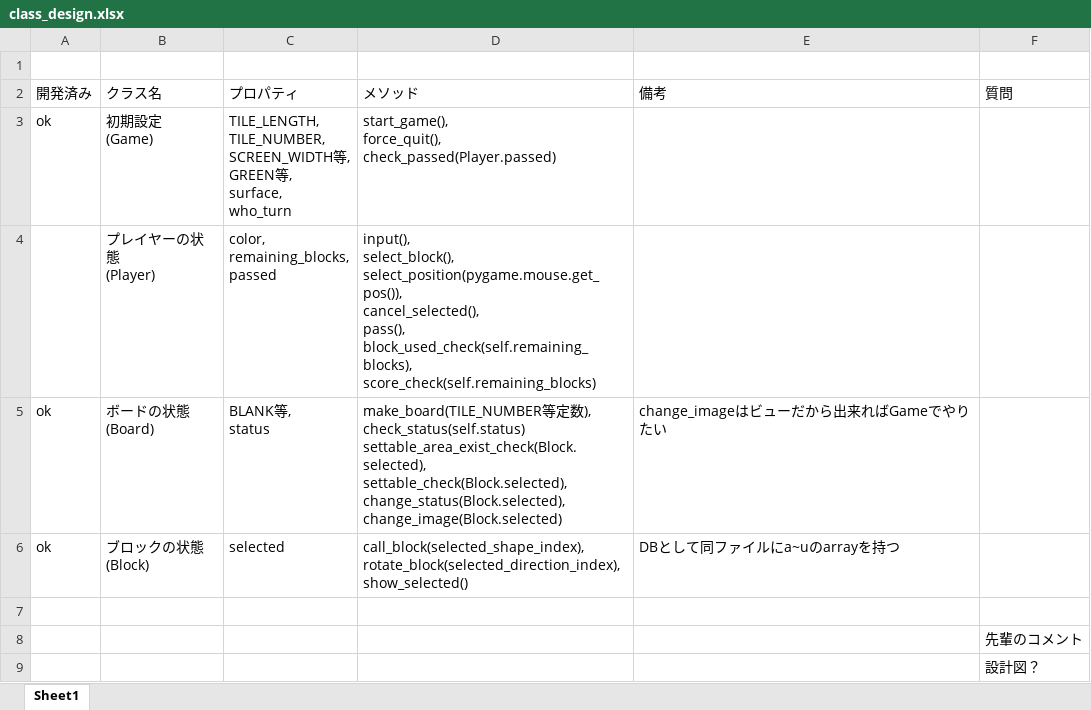
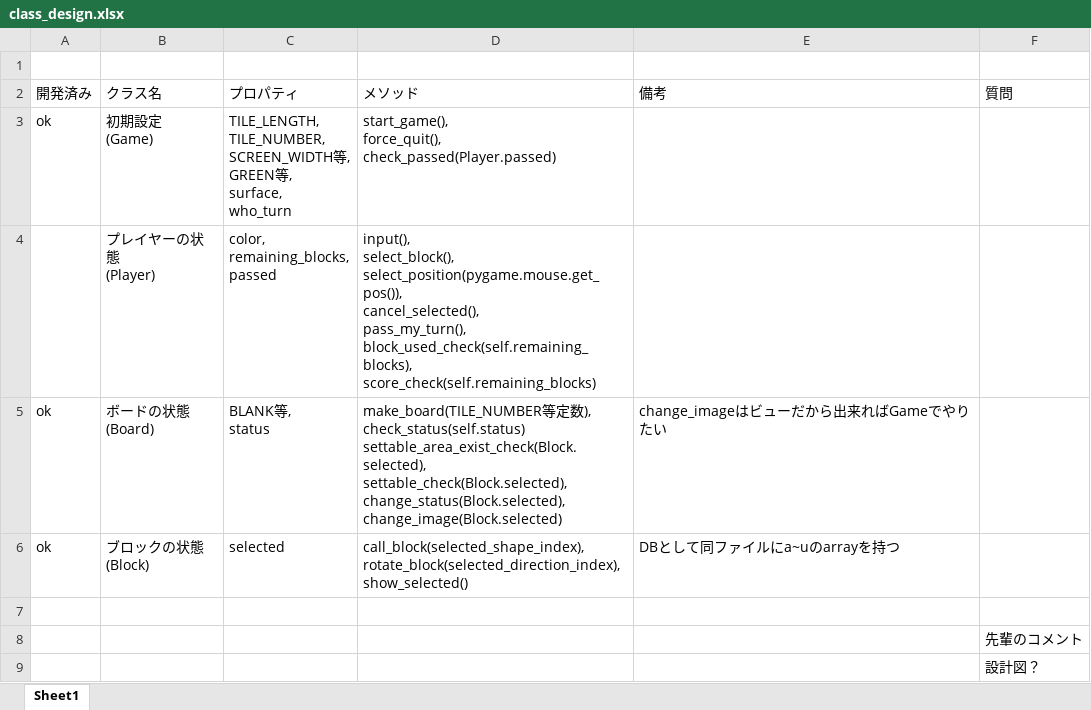
Before and after one commit to jonpili/KomatsuBlokus, an Excel workbook: class_design.xlsx, sheet Sheet1, drawn as a sheet; only a part is shown; values as stored, in another font and other column widths than the file's, no borders; ↵ is a line break in a cell; the diff names each change by its address in the sheet, - before the commit and + after, or states it on an @@ line.

Commit message:
微修正

```diff
--- a/class_design.xlsx (sheet Sheet1)
+++ b/class_design.xlsx (sheet Sheet1)
-D4 (メソッド): …select_position(pygame.mouse.get_pos()), ↵ cancel_selected(), ↵ pass(), ↵ block_used_check(self.remaining_blocks), ↵ score_check(self.remaining_blocks)
+D4 (メソッド): …select_position(pygame.mouse.get_pos()), ↵ cancel_selected(), ↵ pass_my_turn(), ↵ block_used_check(self.remaining_blocks), ↵ score_check(self.remaining_blocks)
```
